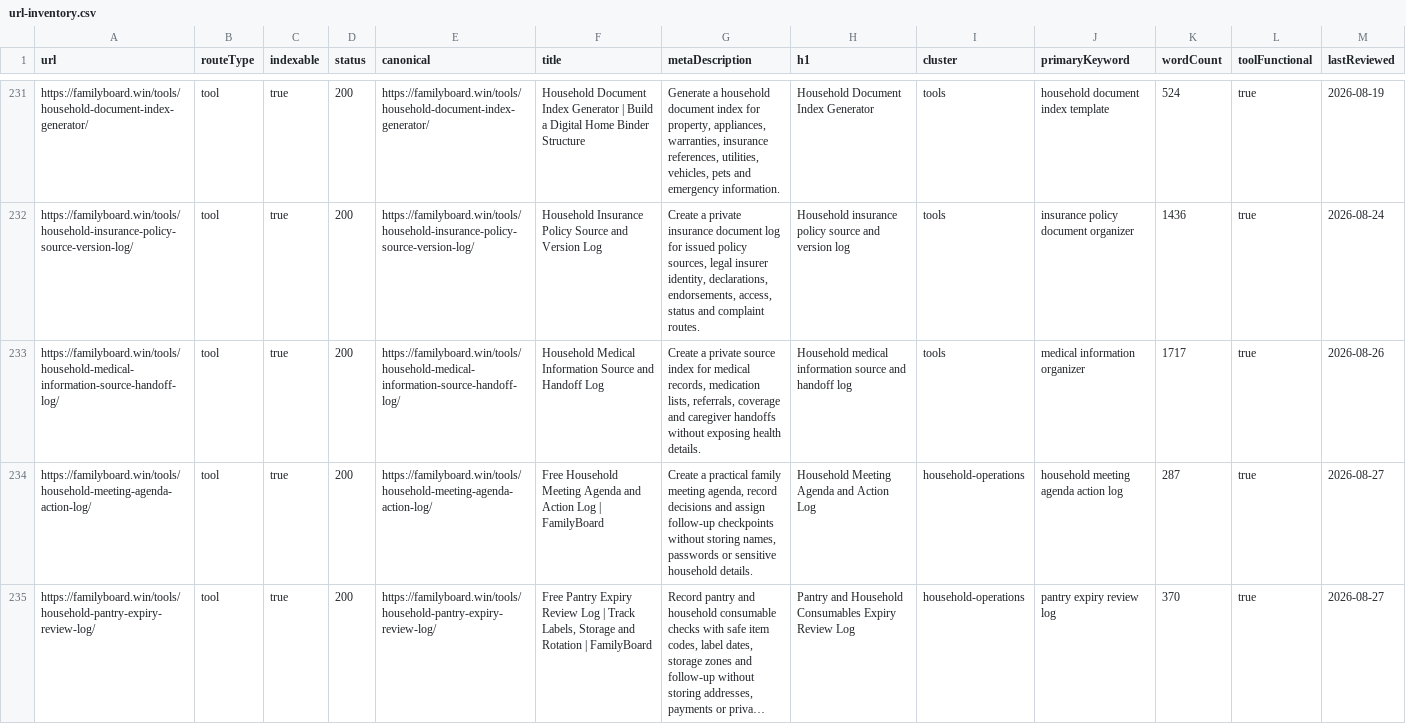
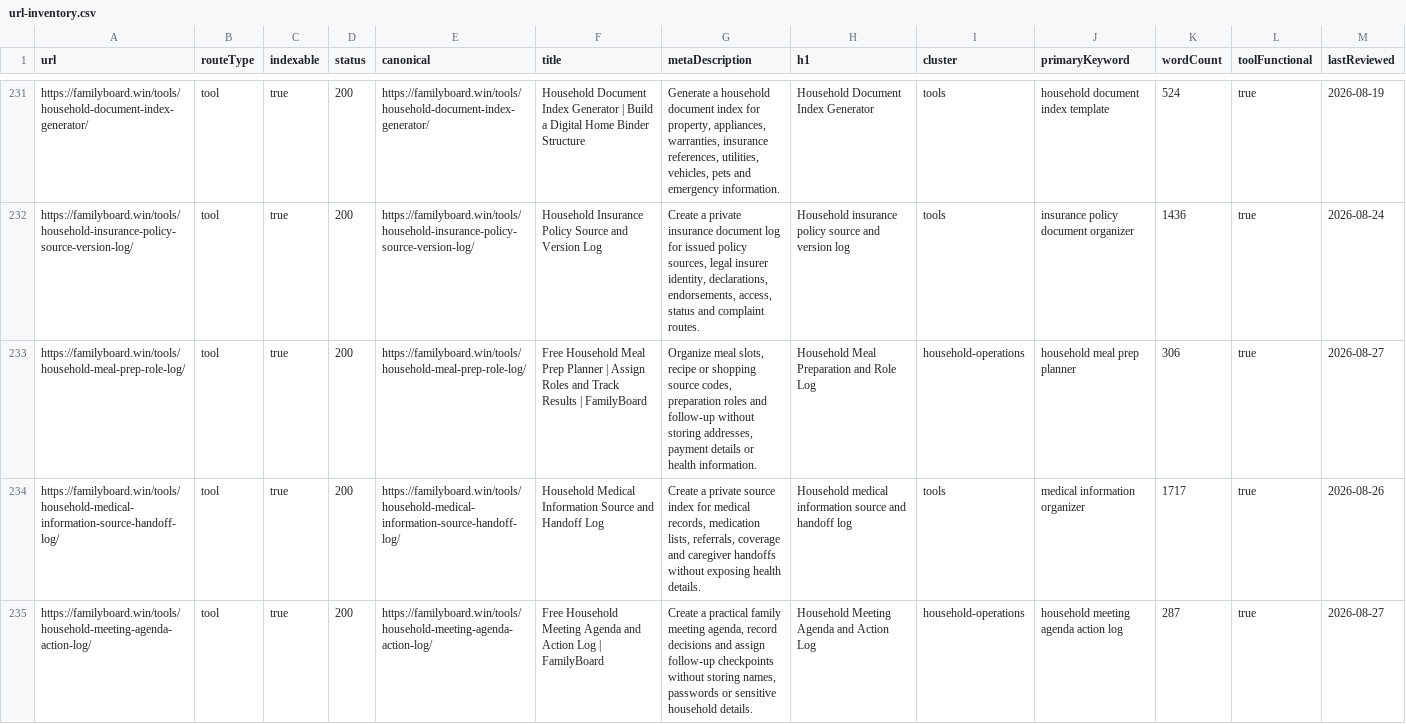
Before and after one commit to btcson66-rgb/familyboard, a CSV file: reports/url-inventory.csv, drawn as a sheet; only a part is shown, gaps mark what is left out; the shorter side is filled out with more unchanged rows; long unchanged cells end in …; the diff covers the shown part only; the diff names each change by its address in the sheet, - before the commit and + after, or states it on an @@ line.

Commit message:
feat: add meal preparation role tool

```diff
--- a/reports/url-inventory.csv
+++ b/reports/url-inventory.csv
+row 233: https://familyboard.win/tools/household-meal-prep-role-log/ | tool | true | 200 | https://familyboard.win/tools/household-meal-prep-role-log/ | Free Household Meal Prep Planner | Assign Roles and Track Results | FamilyBoard | Organize meal slots, recipe or shopping source codes, preparation roles and follow-up without storing addresses, payment details or health information. | Household Meal Preparation and Role Log | household-operations | household meal prep planner | 306 | true | 2026-08-27
```
Also changed, not shown: 2 added rows elsewhere in this file, 11 other files.
